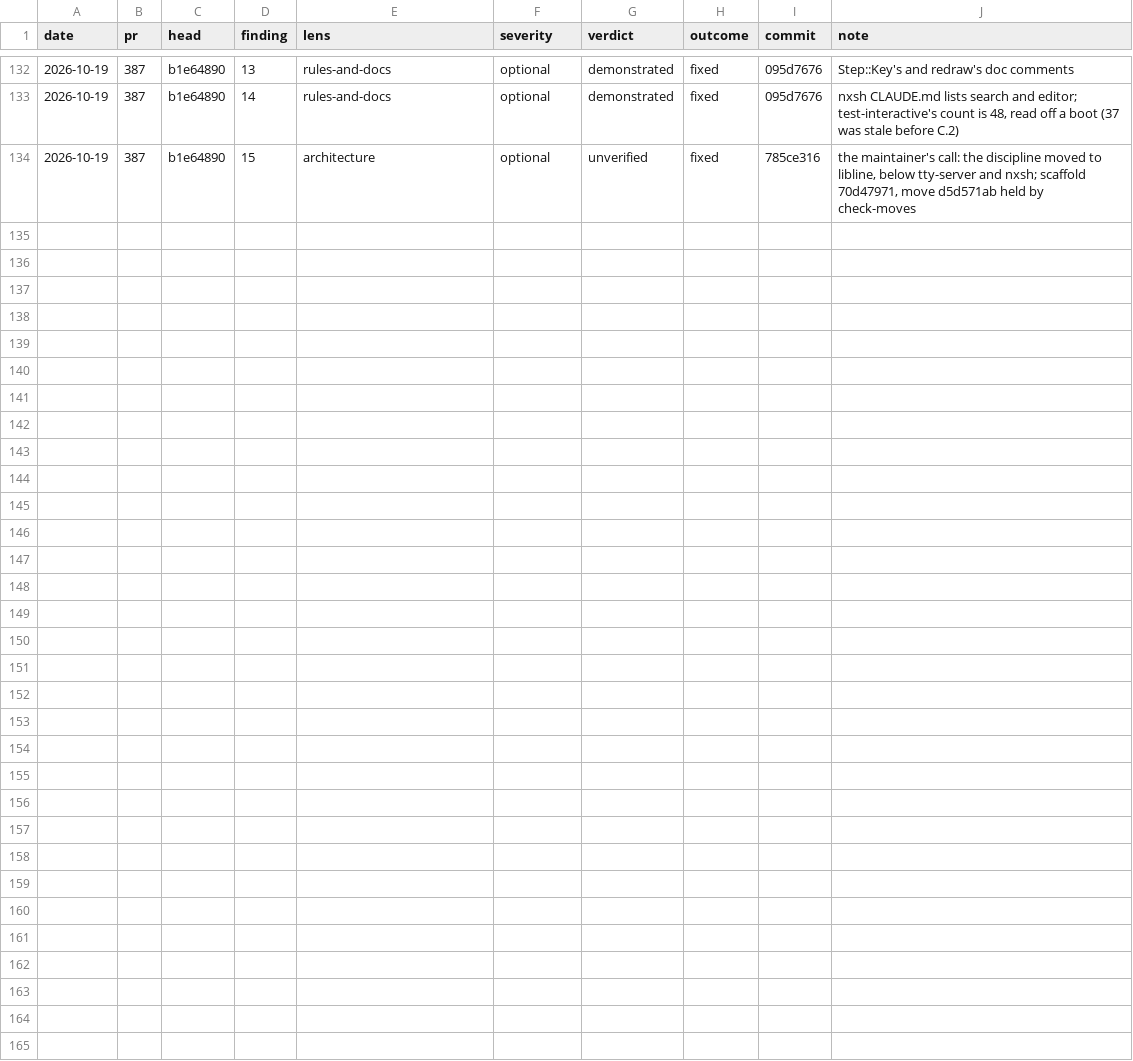
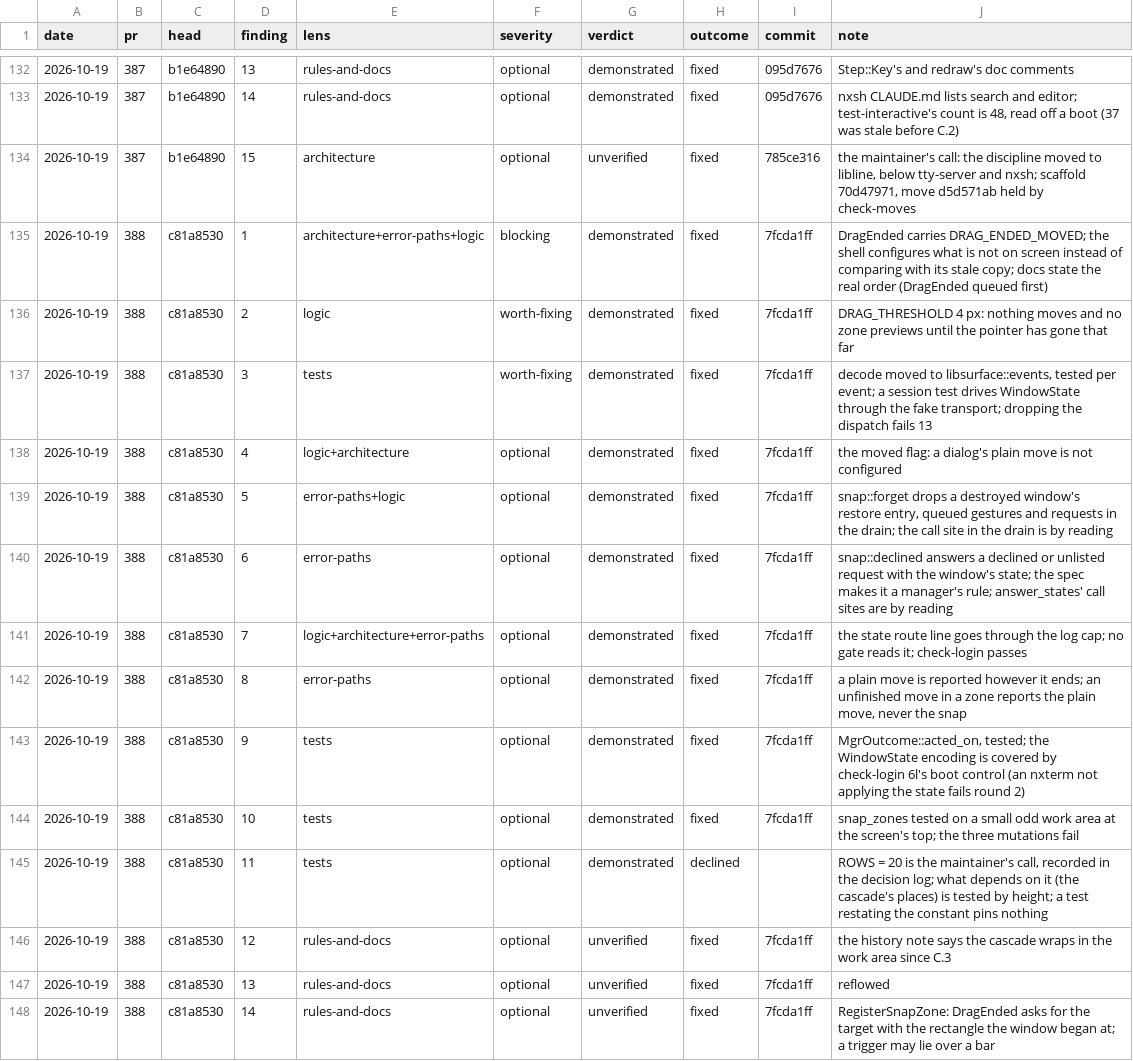
Before and after one commit to kelby0320/nitrox, a TSV file: .claude/review-outcomes.tsv, drawn as a sheet; only a part is shown, gaps mark what is left out.

```diff
--- a/.claude/review-outcomes.tsv
+++ b/.claude/review-outcomes.tsv
@@ -134 +134,15 @@ date	pr	head	finding	lens	severity	verdict	outcome	commit	note
 2026-10-19	387	b1e64890	15	architecture	optional	unverified	fixed	785ce316	the maintainer's call: the discipline moved to libline, below tty-server and nxsh; scaffold 70d47971, move d5d571ab held by check-moves
+2026-10-19	388	c81a8530	1	architecture+error-paths+logic	blocking	demonstrated	fixed	7fcda1ff	DragEnded carries DRAG_ENDED_MOVED; the shell configures what is not on screen instead of comparing with its stale copy; docs state the real order (DragEnded queued first)
+2026-10-19	388	c81a8530	2	logic	worth-fixing	demonstrated	fixed	7fcda1ff	DRAG_THRESHOLD 4 px: nothing moves and no zone previews until the pointer has gone that far
+2026-10-19	388	c81a8530	3	tests	worth-fixing	demonstrated	fixed	7fcda1ff	decode moved to libsurface::events, tested per event; a session test drives WindowState through the fake transport; dropping the dispatch fails 13
+2026-10-19	388	c81a8530	4	logic+architecture	optional	demonstrated	fixed	7fcda1ff	the moved flag: a dialog's plain move is not configured
+2026-10-19	388	c81a8530	5	error-paths+logic	optional	demonstrated	fixed	7fcda1ff	snap::forget drops a destroyed window's restore entry, queued gestures and requests in the drain; the call site in the drain is by reading
+2026-10-19	388	c81a8530	6	error-paths	optional	demonstrated	fixed	7fcda1ff	snap::declined answers a declined or unlisted request with the window's state; the spec makes it a manager's rule; answer_states' call sites are by reading
+2026-10-19	388	c81a8530	7	logic+architecture+error-paths	optional	demonstrated	fixed	7fcda1ff	the state route line goes through the log cap; no gate reads it; check-login passes
+2026-10-19	388	c81a8530	8	error-paths	optional	demonstrated	fixed	7fcda1ff	a plain move is reported however it ends; an unfinished move in a zone reports the plain move, never the snap
+2026-10-19	388	c81a8530	9	tests	optional	demonstrated	fixed	7fcda1ff	MgrOutcome::acted_on, tested; the WindowState encoding is covered by check-login 6l's boot control (an nxterm not applying the state fails round 2)
+2026-10-19	388	c81a8530	10	tests	optional	demonstrated	fixed	7fcda1ff	snap_zones tested on a small odd work area at the screen's top; the three mutations fail
+2026-10-19	388	c81a8530	11	tests	optional	demonstrated	declined		ROWS = 20 is the maintainer's call, recorded in the decision log; what depends on it (the cascade's places) is tested by height; a test restating the constant pins nothing
+2026-10-19	388	c81a8530	12	rules-and-docs	optional	unverified	fixed	7fcda1ff	the history note says the cascade wraps in the work area since C.3
+2026-10-19	388	c81a8530	13	rules-and-docs	optional	unverified	fixed	7fcda1ff	reflowed
+2026-10-19	388	c81a8530	14	rules-and-docs	optional	unverified	fixed	7fcda1ff	RegisterSnapZone: DragEnded asks for the target with the rectangle the window began at; a trigger may lie over a bar
```
